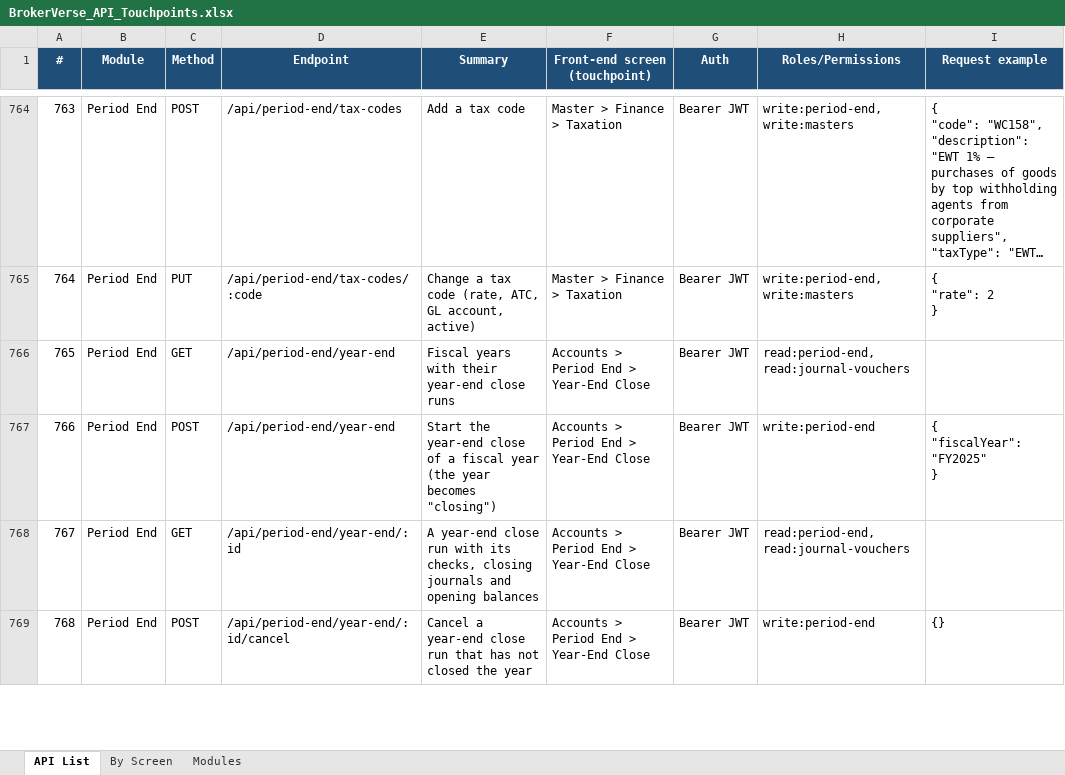
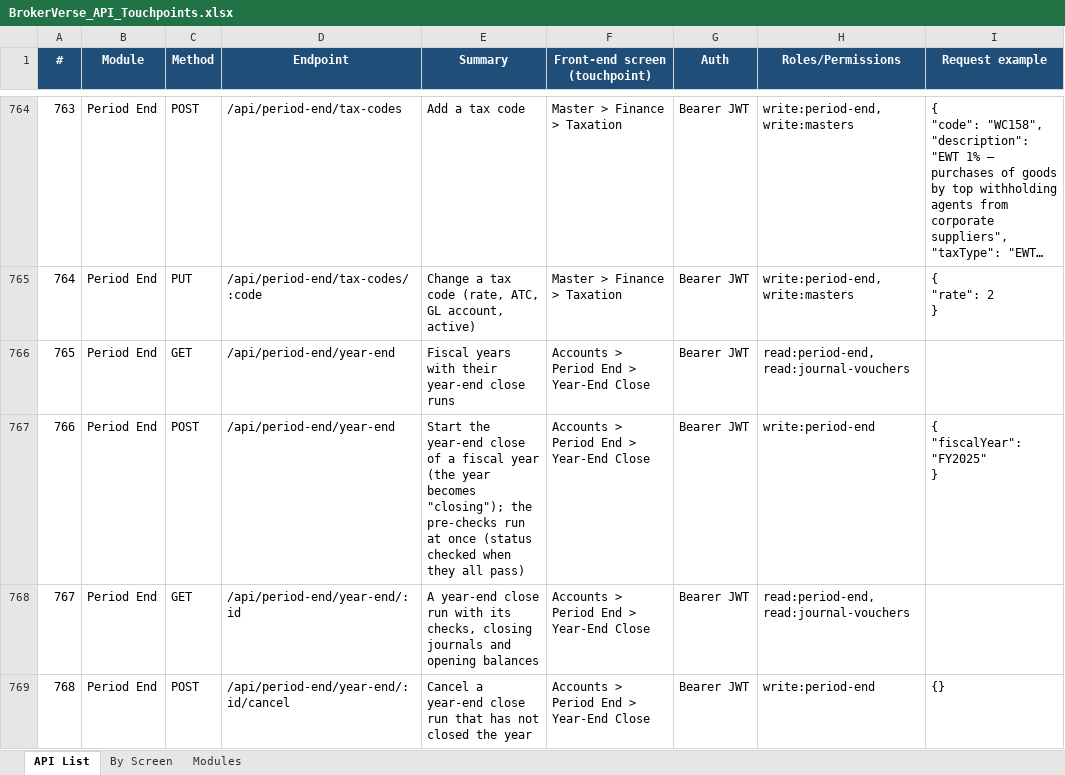
Before and after one commit to IortaTexhNXT-DEV/BDOI-OOTB, an Excel workbook: backend/docs/api/BrokerVerse_API_Touchpoints.xlsx, sheet API List, drawn as a sheet; only a part is shown, gaps mark what is left out; long unchanged cells end in …; values as stored, in another font and other column widths than the file's, no borders; the diff covers the shown part only; the diff names each change by its address in the sheet, - before the commit and + after, or states it on an @@ line.

Commit message:
Describe the guided year-end close
The period-end README and the user manual (with the in-app help built
from it) describe the five steps, the checks, the maker-checker on the
close and the reversal request; the API documentation lists the overview
and the reversal request routes.

```diff
--- a/backend/docs/api/BrokerVerse_API_Touchpoints.xlsx (sheet API List)
+++ b/backend/docs/api/BrokerVerse_API_Touchpoints.xlsx (sheet API List)
-E767 (Summary): …year becomes "closing")
+E767 (Summary): …year becomes "closing"); the pre-checks run at once (status checked when they all pass)
```
Also changed, not shown: 3 added rows, 5 edited cells and row numbers in column A elsewhere in this sheet, sheet By Screen, sheet Modules, 6 other files.
